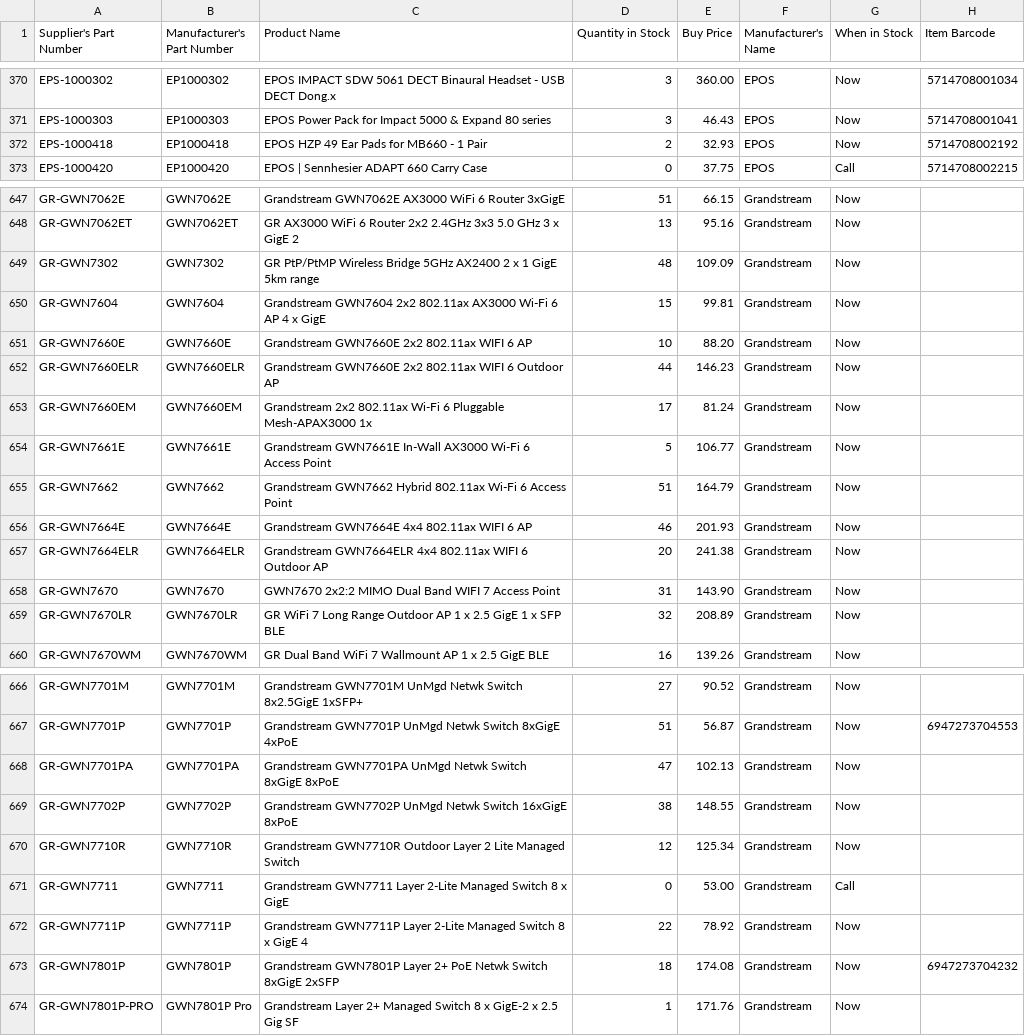
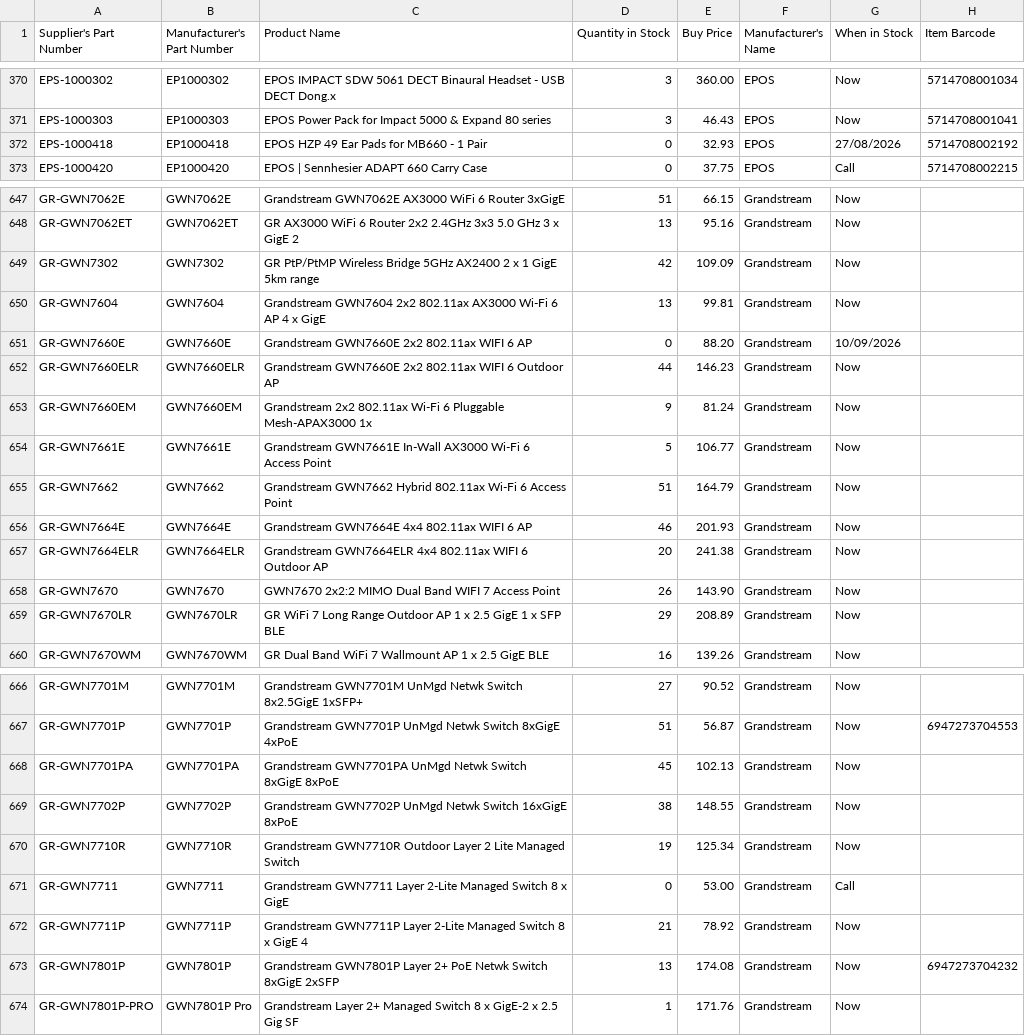
Before and after one commit to weberyuweili/cackle-catalogs, a CSV file: AG.csv, drawn as a sheet; only a part is shown, gaps mark what is left out; the diff covers the shown part only.

Commit message:
UpdateAG.csv

```diff
--- a/AG.csv
+++ b/AG.csv
@@ -371,3 +371,3 @@
 "EPS-1000303","EP1000303","EPOS Power Pack for Impact 5000 & Expand 80 series",3,"46.43","EPOS","Now","5714708001041"
-"EPS-1000418","EP1000418","EPOS HZP 49 Ear Pads for MB660 - 1 Pair",2,"32.93","EPOS","Now","5714708002192"
+"EPS-1000418","EP1000418","EPOS HZP 49 Ear Pads for MB660 - 1 Pair",0,"32.93","EPOS","27/08/2026","5714708002192"
 "EPS-1000420","EP1000420","EPOS | Sennhesier ADAPT 660 Carry Case",0,"37.75","EPOS","Call","5714708002215"
@@ -648,7 +648,7 @@
 "GR-GWN7062ET","GWN7062ET","GR AX3000 WiFi 6 Router 2x2 2.4GHz 3x3 5.0 GHz 3 x GigE 2",13,"95.16","Grandstream","Now",""
-"GR-GWN7302","GWN7302","GR PtP/PtMP Wireless Bridge 5GHz AX2400 2 x 1 GigE 5km range",48,"109.09","Grandstream","Now",""
-"GR-GWN7604","GWN7604","Grandstream GWN7604 2x2 802.11ax AX3000 Wi-Fi 6 AP 4 x GigE",15,"99.81","Grandstream","Now",""
-"GR-GWN7660E","GWN7660E","Grandstream GWN7660E 2x2 802.11ax WIFI 6 AP",10,"88.20","Grandstream","Now",""
+"GR-GWN7302","GWN7302","GR PtP/PtMP Wireless Bridge 5GHz AX2400 2 x 1 GigE 5km range",42,"109.09","Grandstream","Now",""
+"GR-GWN7604","GWN7604","Grandstream GWN7604 2x2 802.11ax AX3000 Wi-Fi 6 AP 4 x GigE",13,"99.81","Grandstream","Now",""
+"GR-GWN7660E","GWN7660E","Grandstream GWN7660E 2x2 802.11ax WIFI 6 AP",0,"88.20","Grandstream","10/09/2026",""
 "GR-GWN7660ELR","GWN7660ELR","Grandstream GWN7660E 2x2 802.11ax WIFI 6 Outdoor AP",44,"146.23","Grandstream","Now",""
-"GR-GWN7660EM","GWN7660EM","Grandstream 2x2 802.11ax Wi-Fi 6 Pluggable Mesh-APAX3000 1x",17,"81.24","Grandstream","Now",""
+"GR-GWN7660EM","GWN7660EM","Grandstream 2x2 802.11ax Wi-Fi 6 Pluggable Mesh-APAX3000 1x",9,"81.24","Grandstream","Now",""
 "GR-GWN7661E","GWN7661E","Grandstream GWN7661E In-Wall AX3000 Wi-Fi 6 Access Point",5,"106.77","Grandstream","Now",""
@@ -657,4 +657,4 @@
 "GR-GWN7664ELR","GWN7664ELR","Grandstream GWN7664ELR 4x4 802.11ax WIFI 6 Outdoor AP",20,"241.38","Grandstream","Now",""
-"GR-GWN7670","GWN7670","GWN7670 2x2:2 MIMO Dual Band WIFI 7 Access Point",31,"143.90","Grandstream","Now",""
-"GR-GWN7670LR","GWN7670LR","GR WiFi 7 Long Range Outdoor AP 1 x 2.5 GigE 1 x SFP BLE",32,"208.89","Grandstream","Now",""
+"GR-GWN7670","GWN7670","GWN7670 2x2:2 MIMO Dual Band WIFI 7 Access Point",26,"143.90","Grandstream","Now",""
+"GR-GWN7670LR","GWN7670LR","GR WiFi 7 Long Range Outdoor AP 1 x 2.5 GigE 1 x SFP BLE",29,"208.89","Grandstream","Now",""
 "GR-GWN7670WM","GWN7670WM","GR Dual Band WiFi 7 Wallmount AP 1 x 2.5 GigE BLE",16,"139.26","Grandstream","Now",""
@@ -667,8 +667,8 @@
 "GR-GWN7701P","GWN7701P","Grandstream GWN7701P UnMgd Netwk Switch 8xGigE 4xPoE",51,"56.87","Grandstream","Now","6947273704553"
-"GR-GWN7701PA","GWN7701PA","Grandstream GWN7701PA UnMgd Netwk Switch 8xGigE 8xPoE",47,"102.13","Grandstream","Now",""
+"GR-GWN7701PA","GWN7701PA","Grandstream GWN7701PA UnMgd Netwk Switch 8xGigE 8xPoE",45,"102.13","Grandstream","Now",""
 "GR-GWN7702P","GWN7702P","Grandstream GWN7702P UnMgd Netwk Switch 16xGigE 8xPoE",38,"148.55","Grandstream","Now",""
-"GR-GWN7710R","GWN7710R","Grandstream GWN7710R Outdoor Layer 2 Lite Managed Switch",12,"125.34","Grandstream","Now",""
+"GR-GWN7710R","GWN7710R","Grandstream GWN7710R Outdoor Layer 2 Lite Managed Switch",19,"125.34","Grandstream","Now",""
 "GR-GWN7711","GWN7711","Grandstream GWN7711 Layer 2-Lite Managed Switch 8 x GigE",0,"53.00","Grandstream","Call",""
-"GR-GWN7711P","GWN7711P","Grandstream GWN7711P Layer 2-Lite Managed Switch 8 x GigE 4",22,"78.92","Grandstream","Now",""
-"GR-GWN7801P","GWN7801P","Grandstream GWN7801P Layer 2+ PoE Netwk Switch 8xGigE 2xSFP",18,"174.08","Grandstream","Now","6947273704232"
+"GR-GWN7711P","GWN7711P","Grandstream GWN7711P Layer 2-Lite Managed Switch 8 x GigE 4",21,"78.92","Grandstream","Now",""
+"GR-GWN7801P","GWN7801P","Grandstream GWN7801P Layer 2+ PoE Netwk Switch 8xGigE 2xSFP",13,"174.08","Grandstream","Now","6947273704232"
 "GR-GWN7801P-PRO","GWN7801P Pro","Grandstream Layer 2+ Managed  Switch 8 x GigE-2 x 2.5 Gig SF",1,"171.76","Grandstream","Now",""
```
Also changed, not shown: 12 edited cells elsewhere in this file.
